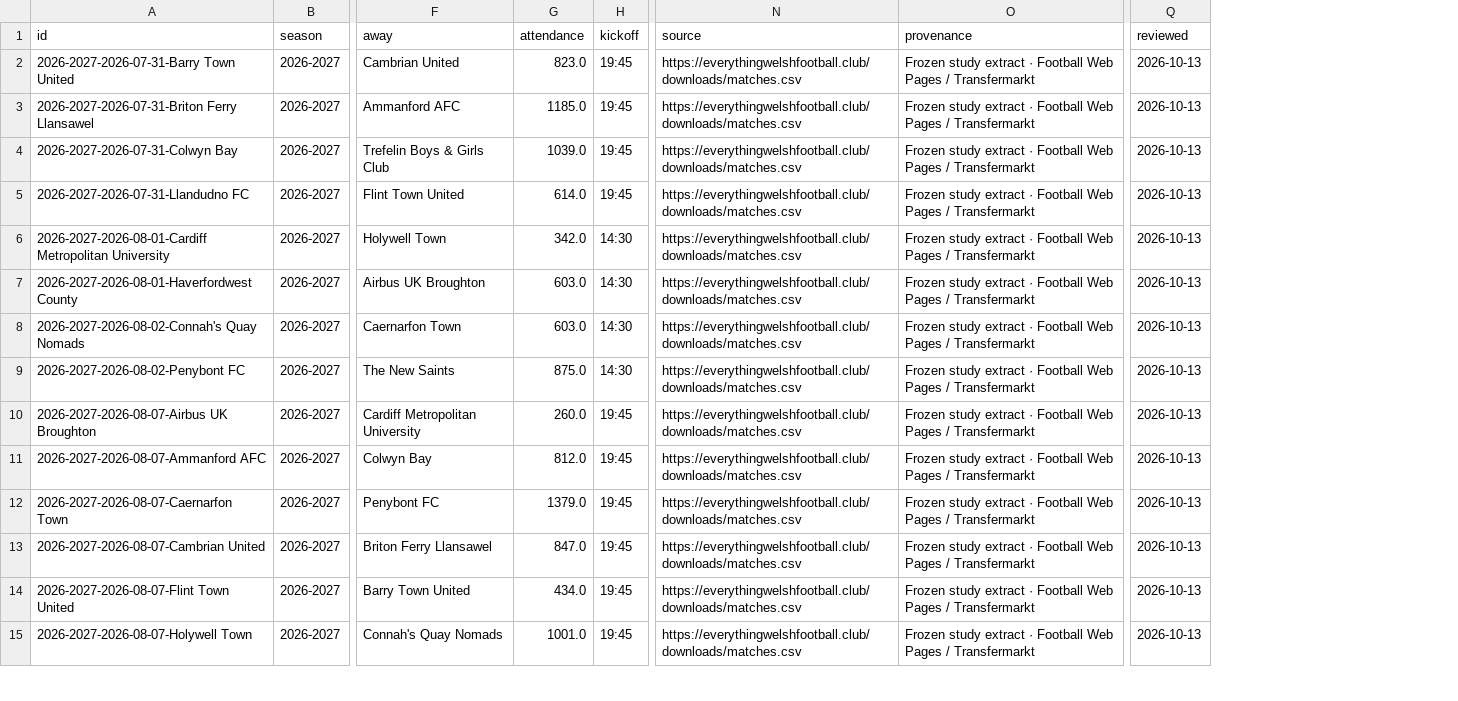
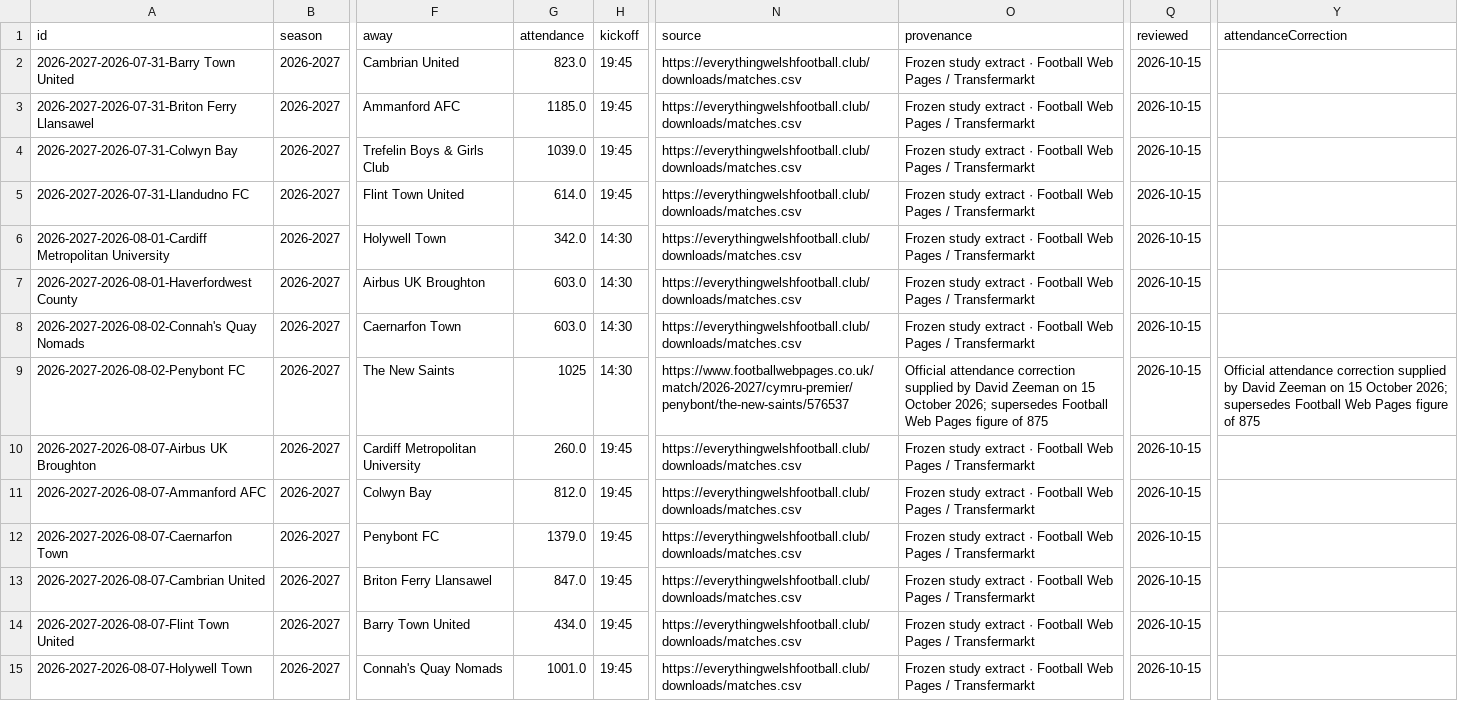
Before and after one commit to Intelleqtai/everything-welsh-football, a CSV file: 2026-27/matches.csv, drawn as a sheet; only a part is shown, gaps mark what is left out; the diff covers the shown part only; the diff names each change by its address in the sheet, - before the commit and + after, or states it on an @@ line.

Commit message:
Correct Penybont TNS attendance to 1025 and regenerate all analysis

```diff
--- a/2026-27/matches.csv
+++ b/2026-27/matches.csv
+column Y (attendanceCorrection), row 9: Official attendance correction supplied by David Zeeman on 15 October 2026; supersedes Football Web Pages figure of 875
-Q2:Q15 (reviewed): 2026-10-13
+Q2:Q15 (reviewed): 2026-10-15
-G9 (attendance): 875.0
+G9 (attendance): 1025
-N9 (source): https://everythingwelshfootball.club/downloads/matches.csv
+N9 (source): https://www.footballwebpages.co.uk/match/2026-2027/cymru-premier/penybont/the-new-saints/576537
-O9 (provenance): Frozen study extract · Football Web Pages / Transfermarkt
+O9 (provenance): Official attendance correction supplied by David Zeeman on 15 October 2026; supersedes Football Web Pages figure of 875
```
Also changed, not shown: 90 edited cells elsewhere in this file, downloads/matches.csv, 13 other files.
